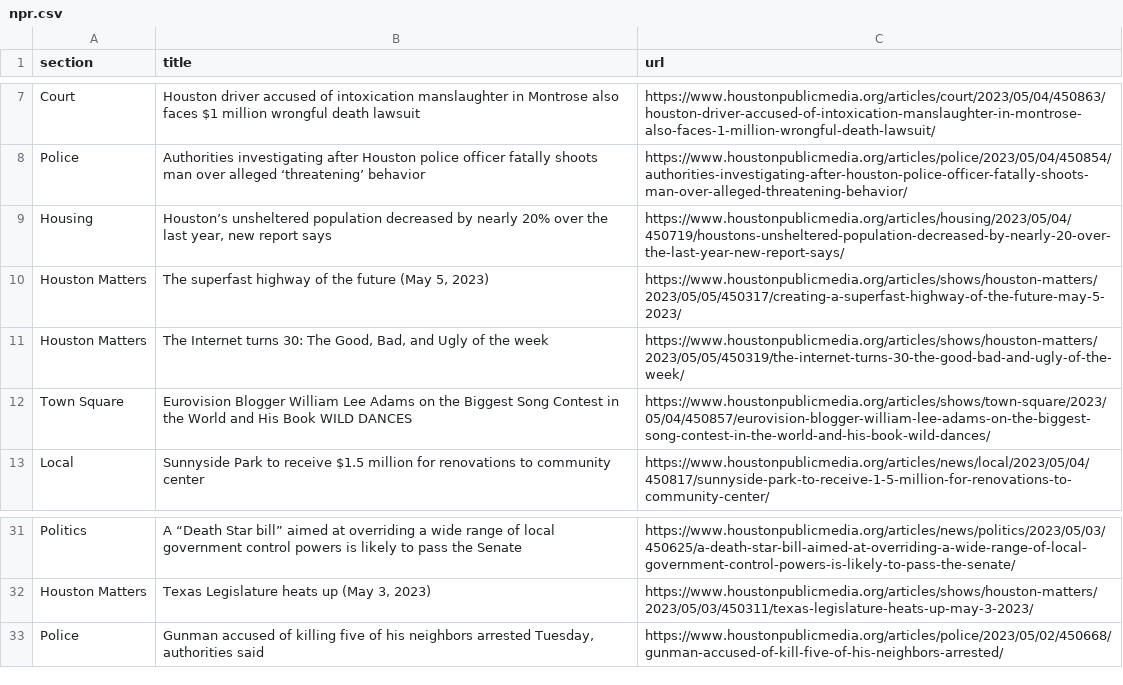
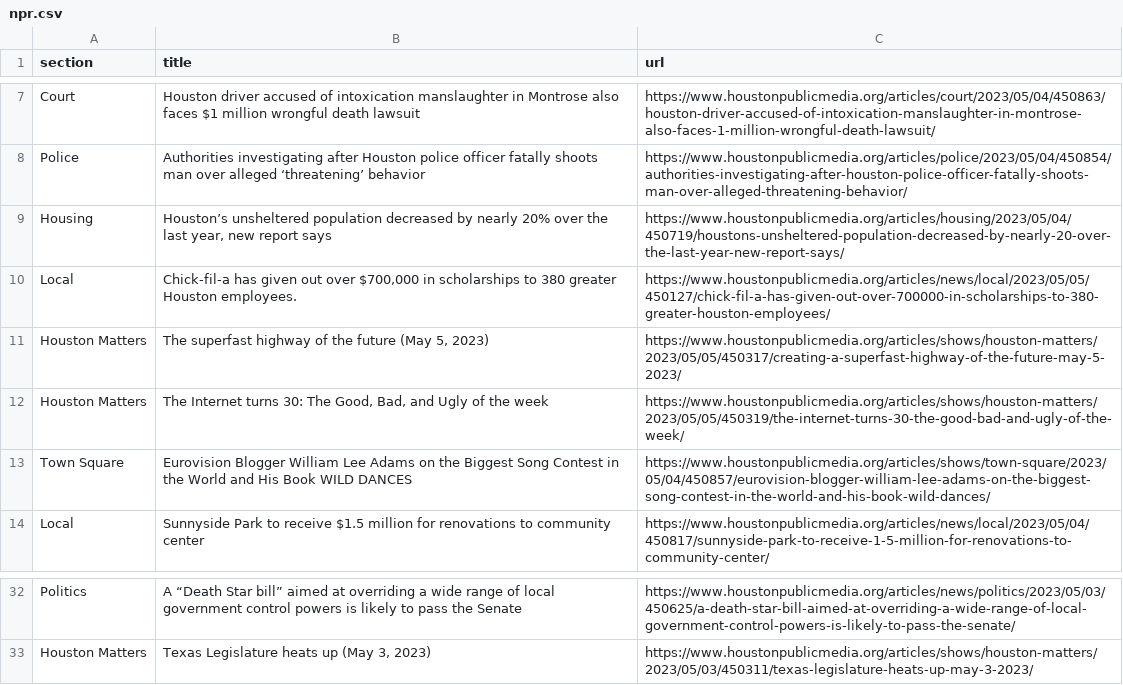
Before and after one commit to js5966/auto_run, a CSV file: npr.csv, drawn as a sheet; only a part is shown, gaps mark what is left out; removed rows and columns are numbered as before the commit, all else as after; the diff names each change by its address in the sheet, - before the commit and + after, or states it on an @@ line.

```diff
--- a/npr.csv
+++ b/npr.csv
+row 10: Local | Chick-fil-a has given out over $700,000 in scholarships to 380 greater Houston employees. | https://www.houstonpublicmedia.org/articles/news/local/2023/05/05/450127/chick-fil-a-has-given-out-over-700000-in-scholarships-to-380-greater-houston-employees/
-row 33: Police | Gunman accused of killing five of his neighbors arrested Tuesday, authorities said | https://www.houstonpublicmedia.org/articles/police/2023/05/02/450668/gunman-accused-of-kill-five-of-his-neighbors-arrested/
```
